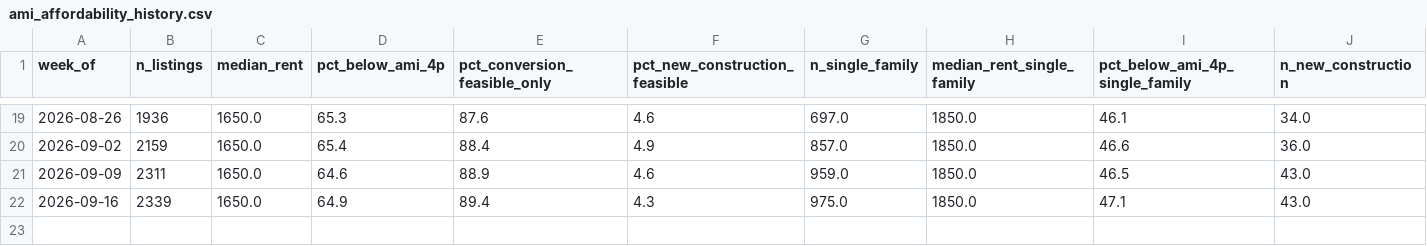
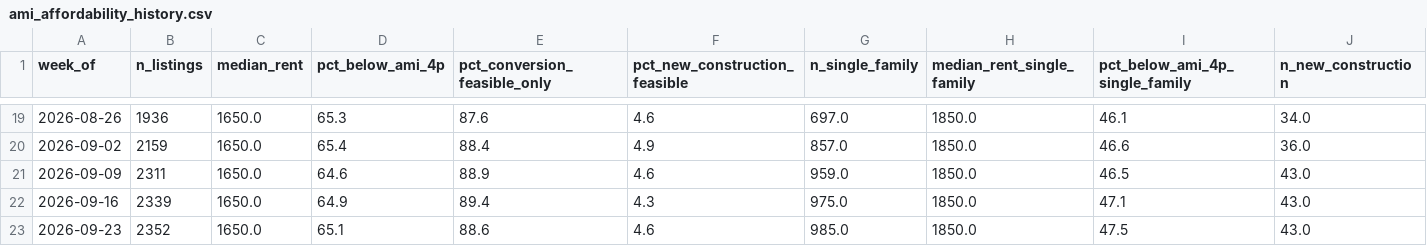
Before and after one commit to hoffmanap/rentcast_ep, a CSV file: ami-feasibility/ami_affordability_history.csv, drawn as a sheet; only a part is shown, gaps mark what is left out; rows hold the shown columns only; the diff names each change by its address in the sheet, - before the commit and + after, or states it on an @@ line.

```diff
--- a/ami-feasibility/ami_affordability_history.csv
+++ b/ami-feasibility/ami_affordability_history.csv
+row 23: 2026-09-23 | 2352 | 1650.0 | 65.1 | 88.6 | 4.6 | 985.0 | 1850.0 | 47.5 | 43.0
```
Also changed, not shown: ami-feasibility/hex_tract_lookup.csv, 1 other file.
